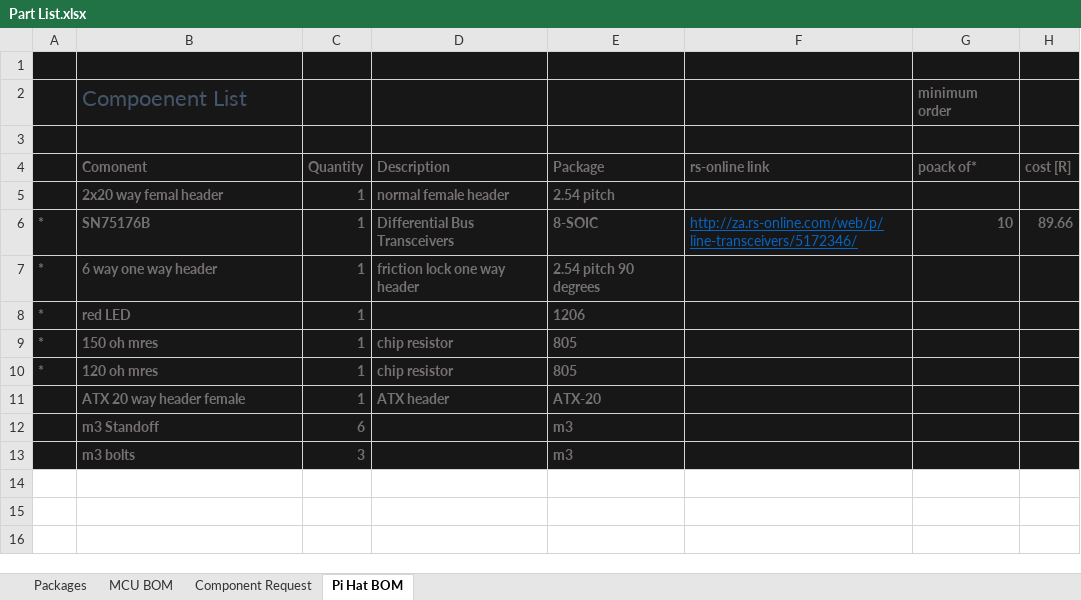
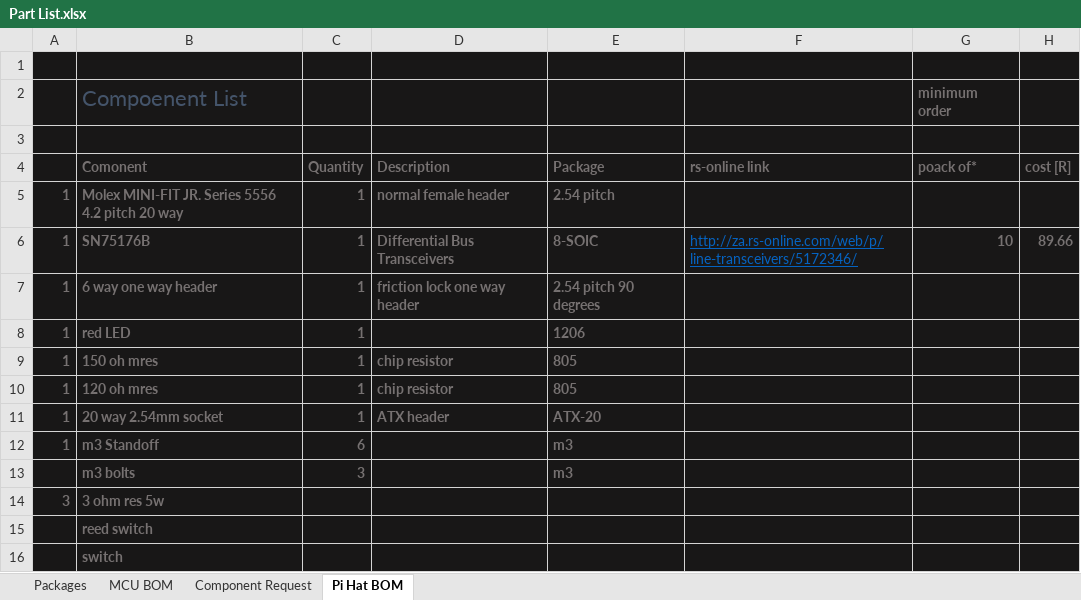
Before and after one commit to BadenMorgan/thesis, an Excel workbook: Circuit/Part List.xlsx, sheet Pi Hat BOM, drawn as a sheet; only a part is shown; values as stored, in another font and other column widths than the file's, no borders; rows hold the shown columns only; the diff names each change by its address in the sheet, - before the commit and + after, or states it on an @@ line.

```diff
--- a/Circuit/Part List.xlsx (sheet Pi Hat BOM)
+++ b/Circuit/Part List.xlsx (sheet Pi Hat BOM)
-A5: (empty)
+A5: 1
-B5 (Compoenent List): 2x20 way femal header
+B5 (Compoenent List): Molex MINI-FIT JR. Series 5556 4.2 pitch 20 way
-A6:A10: *
+A6:A10: 1
-A11:A12: (empty)
+A11:A12: 1
-B11 (Compoenent List): ATX 20 way header female
+B11 (Compoenent List): 20 way 2.54mm socket
+row 14: 3 | 3 ohm res 5w
+row 15:  | reed switch
+row 16:  | switch
```
Also changed, not shown: sheet MCU BOM, Solidworks/roller weights.xlsx, 55 other files.
